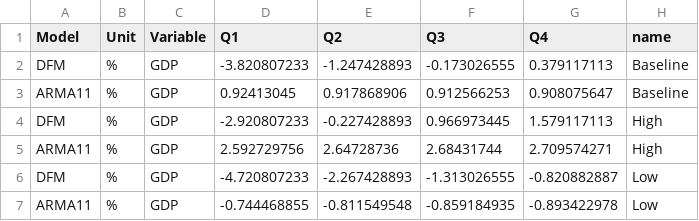
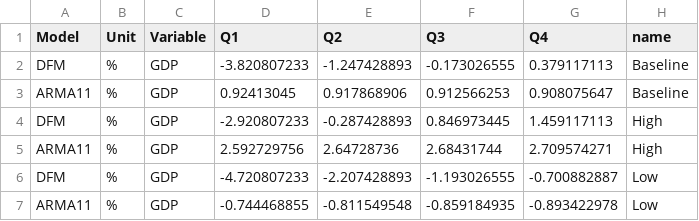
Before and after one commit to daniel-kasabov/dash, a CSV file: forecast.csv, drawn as a sheet.

Commit message:
Add files via upload

```diff
--- a/forecast.csv
+++ b/forecast.csv
@@ -3,5 +3,5 @@ DFM,%,GDP,-3.820807233,-1.247428893,-0.173026555,0.379117113,Baseline
 ARMA11,%,GDP,0.92413045,0.917868906,0.912566253,0.908075647,Baseline
-DFM,%,GDP,-2.920807233,-0.227428893,0.966973445,1.579117113,High
+DFM,%,GDP,-2.920807233,-0.287428893,0.846973445,1.459117113,High
 ARMA11,%,GDP,2.592729756,2.64728736,2.68431744,2.709574271,High
-DFM,%,GDP,-4.720807233,-2.267428893,-1.313026555,-0.820882887,Low
+DFM,%,GDP,-4.720807233,-2.207428893,-1.193026555,-0.700882887,Low
 ARMA11,%,GDP,-0.744468855,-0.811549548,-0.859184935,-0.893422978,Low
```
